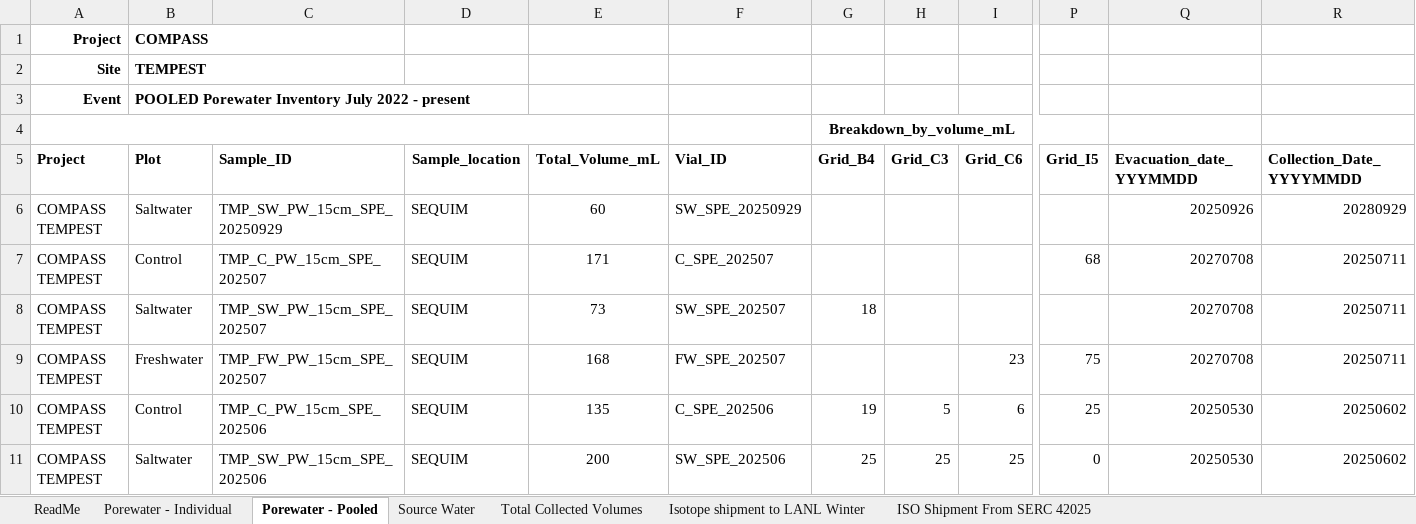
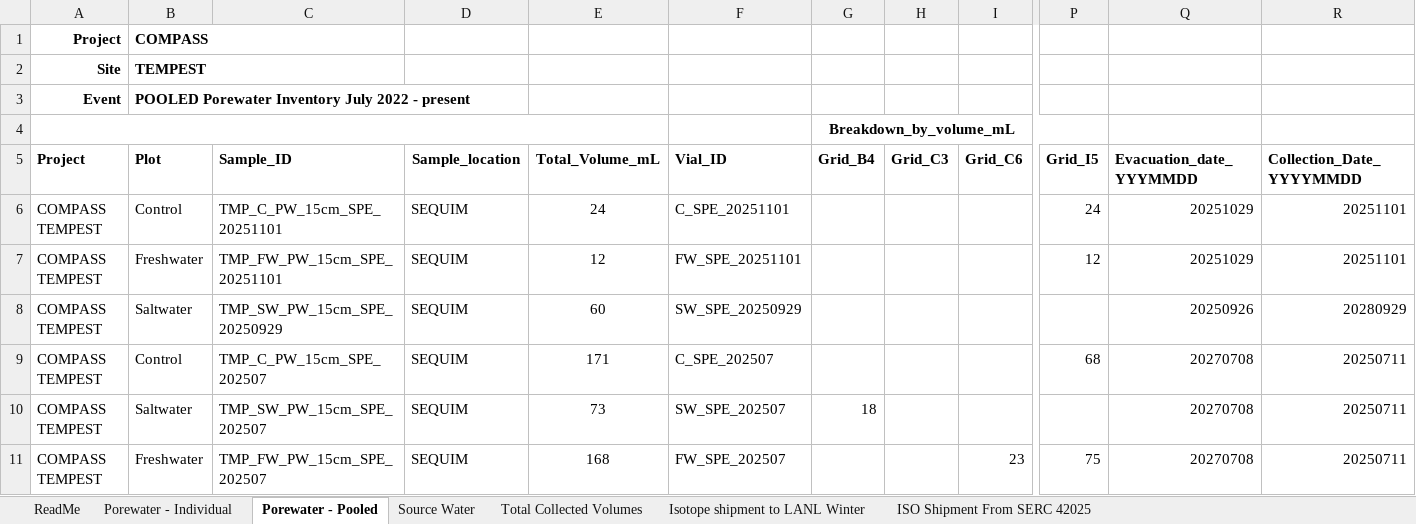
Before and after one commit to COMPASS-DOE/TEMPEST_Porewater, an Excel workbook: processing_scripts/Sulfide/TEMPEST_PorewaterInventory_May2022_Present.xlsx, sheet Porewater - Pooled, drawn as a sheet; only a part is shown, gaps mark what is left out; the shorter side is filled out with more unchanged rows; values as stored, in another font and other column widths than the file's, no borders; charts and pictures not drawn; rows hold the shown columns only; the diff names each change by its address in the sheet, - before the commit and + after, or states it on an @@ line.

```diff
--- a/processing_scripts/Sulfide/TEMPEST_PorewaterInventory_May2022_Present.xlsx (sheet Porewater - Pooled)
+++ b/processing_scripts/Sulfide/TEMPEST_PorewaterInventory_May2022_Present.xlsx (sheet Porewater - Pooled)
+row 6: COMPASS TEMPEST | Control | TMP_C_PW_15cm_SPE_20251101 | SEQUIM | 24 | C_SPE_20251101 |  |  |  | 24 | 20251029 | 20251101
+row 7: COMPASS TEMPEST | Freshwater | TMP_FW_PW_15cm_SPE_20251101 | SEQUIM | 12 | FW_SPE_20251101 |  |  |  | 12 | 20251029 | 20251101
```
Also changed, not shown: sheet Total Collected Volumes, sheet Porewater - Individual, 17 other files.
